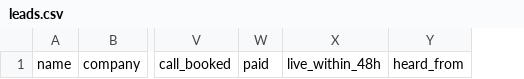
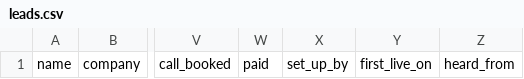
Before and after one commit to tim-clifford6991/reachkit, a CSV file: marketing/first-customers/leads.csv, drawn as a sheet; only a part is shown, gaps mark what is left out; removed rows and columns are numbered as before the commit, all else as after; the diff names each change by its address in the sheet, - before the commit and + after, or states it on an @@ line.

```diff
--- a/marketing/first-customers/leads.csv
+++ b/marketing/first-customers/leads.csv
-column X, row 1: live_within_48h
+column X, row 1: set_up_by
+column Y, row 1: first_live_on
```
Also changed, not shown: 11 other files.
